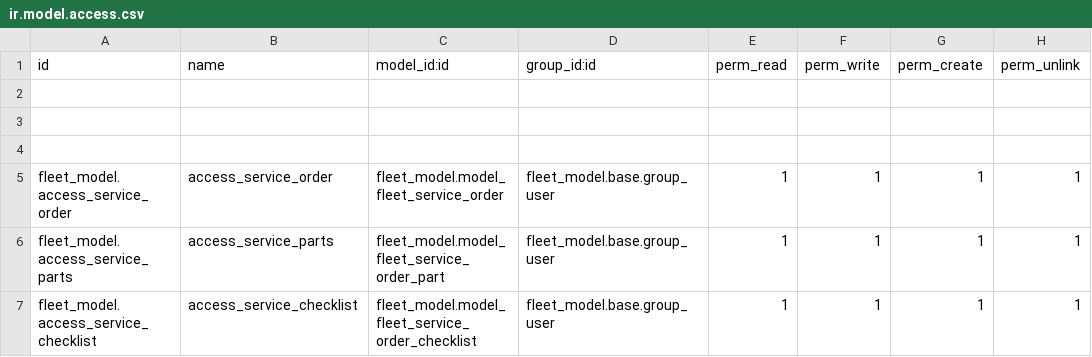
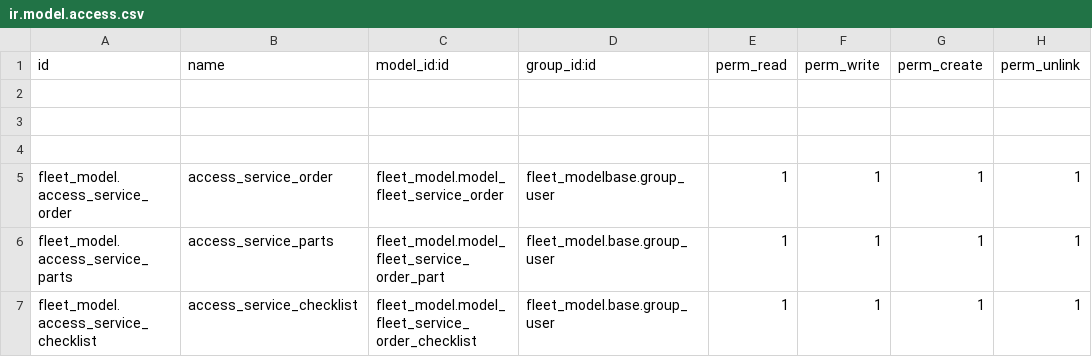
Before and after one commit to sanaghmohan14/odoo-repository-two, a CSV file: fleet_model/security/ir.model.access.csv, drawn as a sheet.

```diff
--- a/fleet_model/security/ir.model.access.csv
+++ b/fleet_model/security/ir.model.access.csv
@@ -4,3 +4,3 @@ id,name,model_id:id,group_id:id,perm_read,perm_write,perm_create,perm_unlink
 
-fleet_model.access_service_order,access_service_order,fleet_model.model_fleet_service_order,fleet_model.base.group_user,1,1,1,1
+fleet_model.access_service_order,access_service_order,fleet_model.model_fleet_service_order,fleet_modelbase.group_user,1,1,1,1
 fleet_model.access_service_parts,access_service_parts,fleet_model.model_fleet_service_order_part,fleet_model.base.group_user,1,1,1,1
```
Also changed, not shown: 13 other files.
